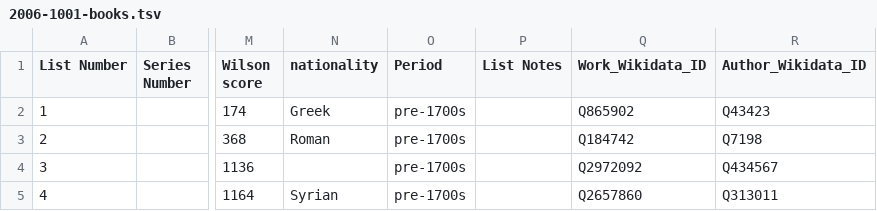
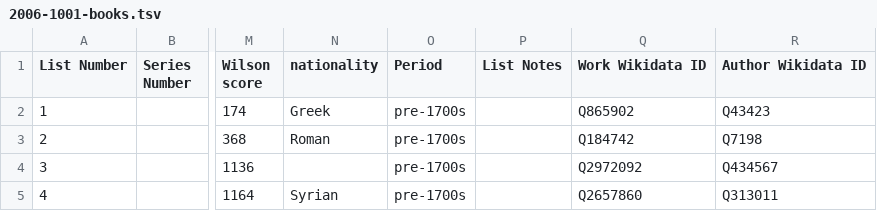
Before and after one commit to temporal-communities/canon-shelf, a TSV file: lists/2006-1001-books/2006-1001-books.tsv, drawn as a sheet; only a part is shown, gaps mark what is left out; the diff names each change by its address in the sheet, - before the commit and + after, or states it on an @@ line.

Commit message:
remove all underscores from table headers

```diff
--- a/lists/2006-1001-books/2006-1001-books.tsv
+++ b/lists/2006-1001-books/2006-1001-books.tsv
-Q1: Work_Wikidata_ID
+Q1: Work Wikidata ID
-R1: Author_Wikidata_ID
+R1: Author Wikidata ID
```
Also changed, not shown: lists/2019-100-notable-books-in-ukrainian/2019-100-notable-books-in-ukrainian.tsv, lists/2024-nzz-canon/2024-nzz-canon.tsv, 9 other files.
